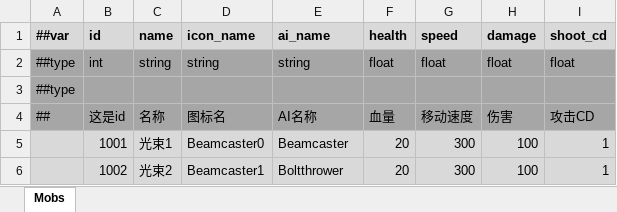
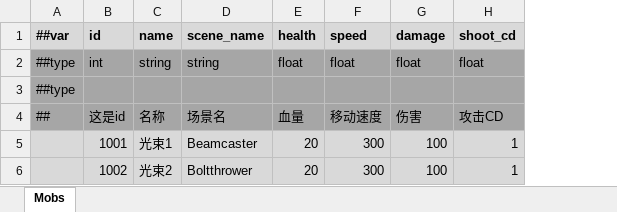
Before and after one commit to Abab-bk/NovaDrift, an Excel workbook: Tools/Luban/Datas/Mobs.xlsx, sheet Mobs, drawn as a sheet; values as stored, in another font and other column widths than the file's, no borders; removed rows and columns are numbered as before the commit, all else as after; the diff names each change by its address in the sheet, - before the commit and + after, or states it on an @@ line.

```diff
--- a/Tools/Luban/Datas/Mobs.xlsx (sheet Mobs)
+++ b/Tools/Luban/Datas/Mobs.xlsx (sheet Mobs)
-column D (icon_name), rows 2-6: string |  | 图标名 | Beamcaster0 | Beamcaster1
-D1: ai_name
+D1: scene_name
-D4 (scene_name): AI名称
+D4 (scene_name): 场景名
```
Also changed, not shown: 12 other files.
